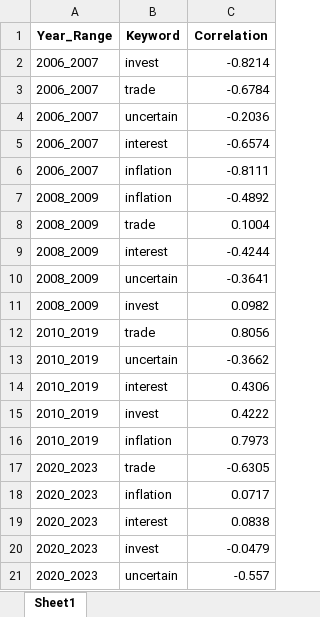
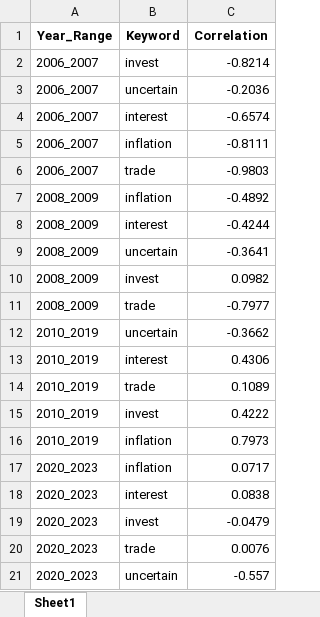
Before and after one commit to KyleNabors/Finance-ML-Modeling, an Excel workbook: Models/Fed Models/Four Models/Correlation Table/Correlation Table SP500.xlsx, sheet Sheet1, drawn as a sheet; values as stored, in another font and other column widths than the file's, no borders; removed rows and columns are numbered as before the commit, all else as after; the diff names each change by its address in the sheet, - before the commit and + after, or states it on an @@ line.

```diff
--- a/Models/Fed Models/Four Models/Correlation Table/Correlation Table SP500.xlsx (sheet Sheet1)
+++ b/Models/Fed Models/Four Models/Correlation Table/Correlation Table SP500.xlsx (sheet Sheet1)
-row 3: 2006_2007 | trade | -0.6784
+row 6: 2006_2007 | trade | -0.9803
-row 8: 2008_2009 | trade | 0.1004
-row 12: 2010_2019 | trade | 0.8056
+row 11: 2008_2009 | trade | -0.7977
+row 14: 2010_2019 | trade | 0.1089
-row 17: 2020_2023 | trade | -0.6305
+row 20: 2020_2023 | trade | 0.0076
```
Also changed, not shown: Models/Fed Models/Four Models/Correlation Table/Correlation Table Fed Funds.xlsx, Models/Fed Models/Four Models/Correlation Table/Correlation Table SP500 Change.xlsx, 35 other files.
